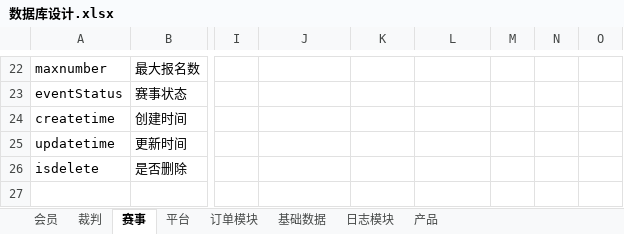
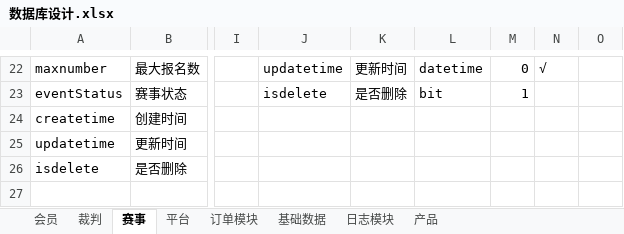
Before and after one commit to huxuanchenxy/nsda, an Excel workbook: doc/数据库设计.xlsx, sheet 赛事, drawn as a sheet; only a part is shown, gaps mark what is left out; values as stored, in another font and other column widths than the file's, no borders; the diff covers the shown part only; the diff names each change by its address in the sheet, - before the commit and + after, or states it on an @@ line.

```diff
--- a/doc/数据库设计.xlsx (sheet 赛事)
+++ b/doc/数据库设计.xlsx (sheet 赛事)
-J22: (empty)
+J22: updatetime
-K22: (empty)
+K22: 更新时间
-L22: (empty)
+L22: datetime
-M22: (empty)
+M22: 0
-N22: (empty)
+N22: √
-J23: (empty)
+J23: isdelete
-K23: (empty)
+K23: 是否删除
-L23: (empty)
+L23: bit
-M23: (empty)
+M23: 1
```
Also changed, not shown: 31 edited cells, cell formats and merged cells elsewhere in this sheet, 32 other files.
